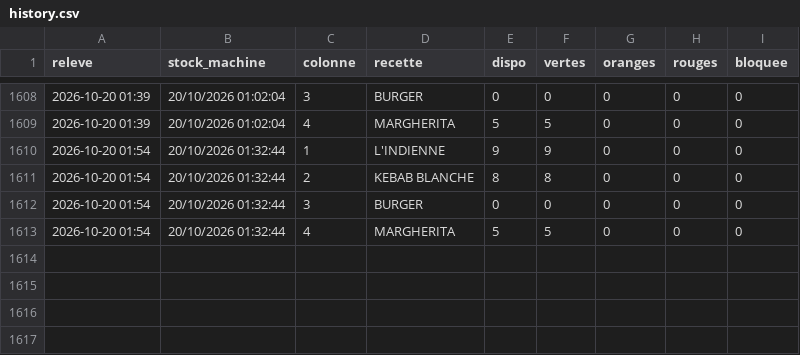
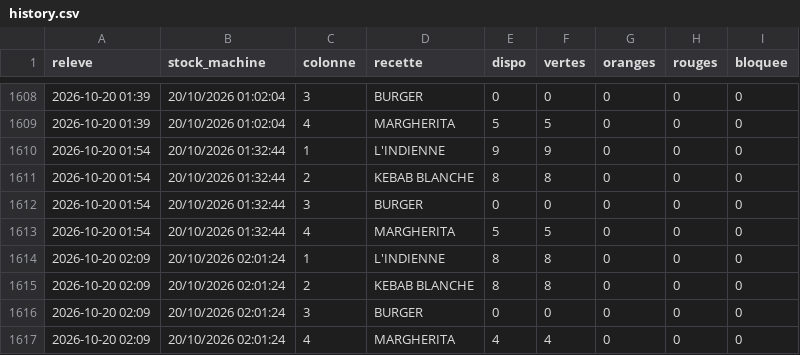
Before and after one commit to arllaspeciale-arch/distrib-stock, a CSV file: history.csv, drawn as a sheet; only a part is shown, gaps mark what is left out; the diff names each change by its address in the sheet, - before the commit and + after, or states it on an @@ line.

Commit message:
stock 20/10 02:09

```diff
--- a/history.csv
+++ b/history.csv
+row 1614: 2026-10-20 02:09 | 20/10/2026 02:01:24 | 1 | L'INDIENNE | 8 | 8 | 0 | 0 | 0
+row 1615: 2026-10-20 02:09 | 20/10/2026 02:01:24 | 2 | KEBAB BLANCHE | 8 | 8 | 0 | 0 | 0
+row 1616: 2026-10-20 02:09 | 20/10/2026 02:01:24 | 3 | BURGER | 0 | 0 | 0 | 0 | 0
+row 1617: 2026-10-20 02:09 | 20/10/2026 02:01:24 | 4 | MARGHERITA | 4 | 4 | 0 | 0 | 0
```
Also changed, not shown: 1 other file.
